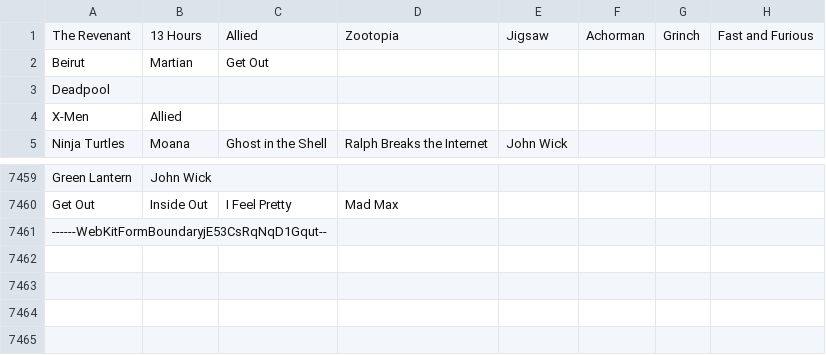
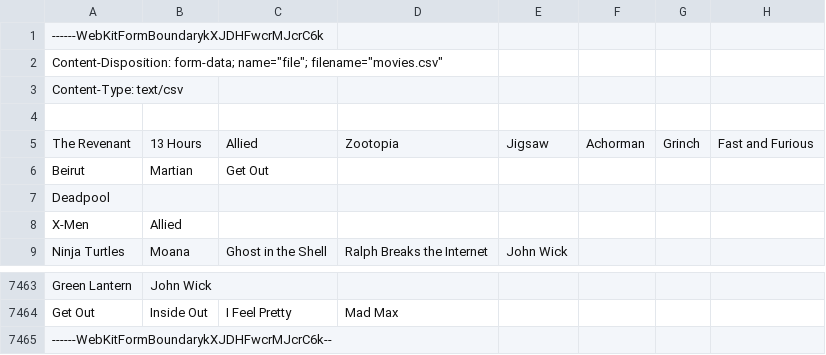
Before and after one commit to Tonypina/RossoftAI, a CSV file: backend/media/rossoftai/data/movies_171zpqT.csv (was backend/media/rossoftai/data/_movies.csv), drawn as a sheet; only a part is shown, gaps mark what is left out; addresses are those after the commit; rows hold the shown columns only; the diff names each change by its address in the sheet, - before the commit and + after, or states it on an @@ line.

```diff
--- a/backend/media/rossoftai/data/_movies.csv
+++ b/backend/media/rossoftai/data/movies_171zpqT.csv
+row 1: ------WebKitFormBoundarykXJDHFwcrMJcrC6k
+row 2: Content-Disposition: form-data; name="file"; filename="movies.csv"
+row 3: Content-Type: text/csv
+row 4: (empty)
-A7465: ------WebKitFormBoundaryjE53CsRqNqD1Gqut--
+A7465: ------WebKitFormBoundarykXJDHFwcrMJcrC6k--
```
Also changed, not shown: backend/media/rossoftai/data/movies.csv, 26 other files.
